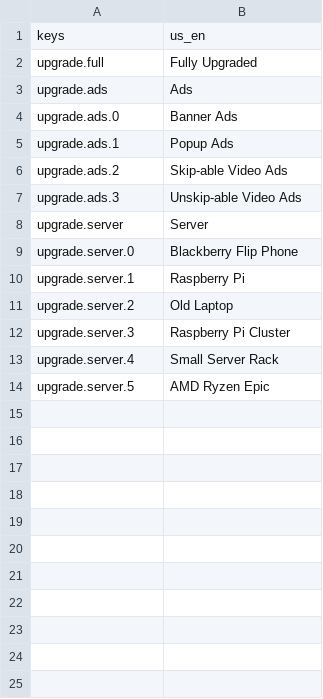
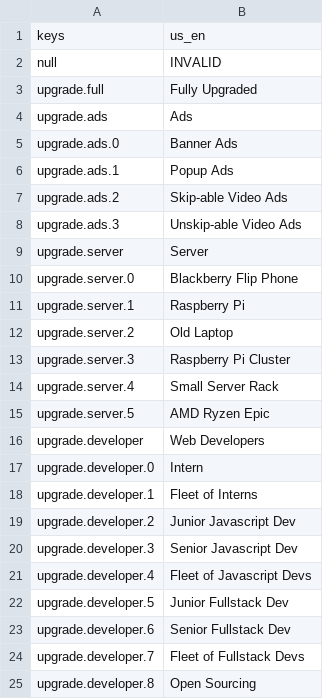
Before and after one commit to the-pink-hacker/gmtk-jam-2024, a CSV file: lang/texts.csv, drawn as a sheet.

Commit message:
Add developer upgrade

```diff
--- a/lang/texts.csv
+++ b/lang/texts.csv
@@ -1,2 +1,3 @@
 keys,us_en
+null,INVALID
 upgrade.full,Fully Upgraded
@@ -14 +15,11 @@ upgrade.server.4,Small Server Rack
 upgrade.server.5,AMD Ryzen Epic
+upgrade.developer,Web Developers
+upgrade.developer.0,Intern
+upgrade.developer.1,Fleet of Interns
+upgrade.developer.2,Junior Javascript Dev
+upgrade.developer.3,Senior Javascript Dev
+upgrade.developer.4,Fleet of Javascript Devs
+upgrade.developer.5,Junior Fullstack Dev
+upgrade.developer.6,Senior Fullstack Dev
+upgrade.developer.7,Fleet of Fullstack Devs
+upgrade.developer.8,Open Sourcing
```
Also changed, not shown: 7 other files.
